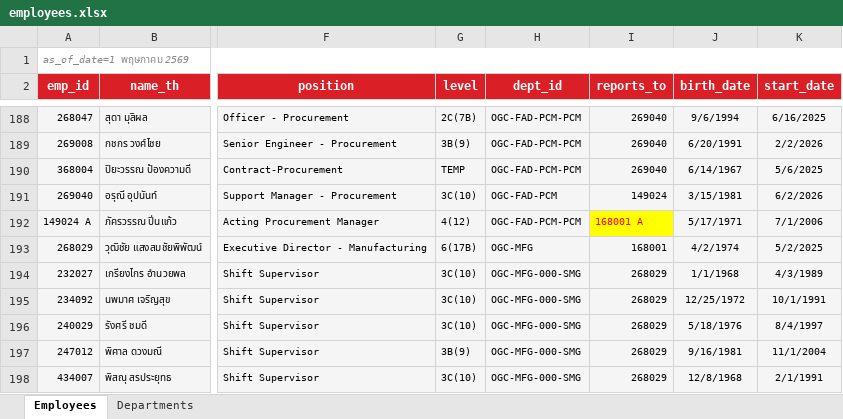
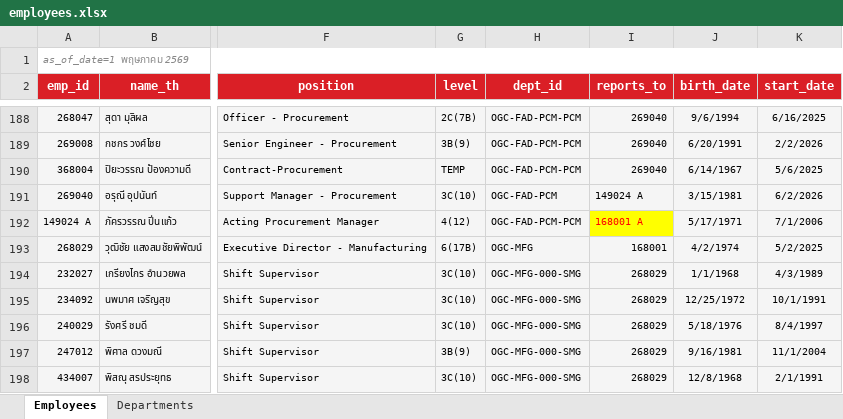
Before and after one commit to pkllimsurat-dotcom/oceanglass-orgchart, an Excel workbook: employees.xlsx, sheet Employees, drawn as a sheet; only a part is shown, gaps mark what is left out; values as stored, in another font and other column widths than the file's, no borders; the diff names each change by its address in the sheet, - before the commit and + after, or states it on an @@ line.

Commit message:
Add files via upload

```diff
--- a/employees.xlsx (sheet Employees)
+++ b/employees.xlsx (sheet Employees)
-I191 (reports_to): 149024
+I191 (reports_to): 149024 A
```
